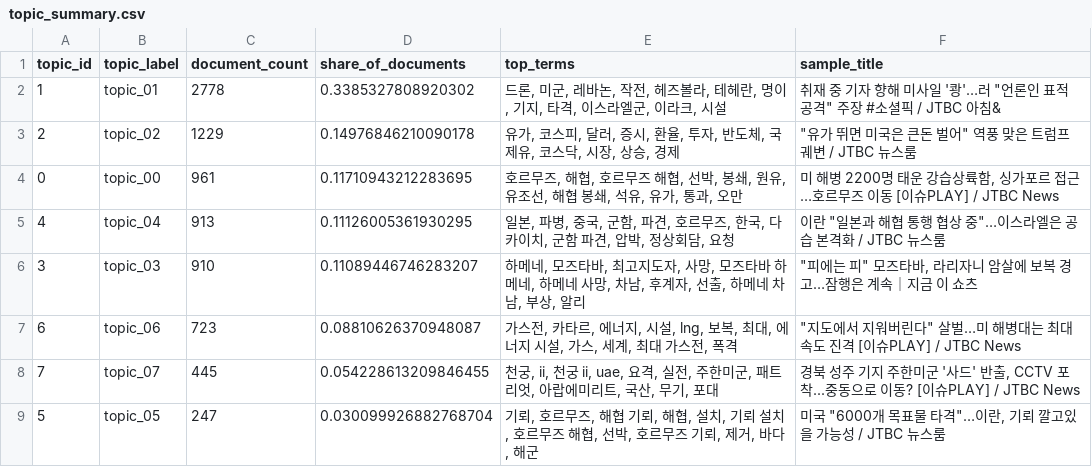
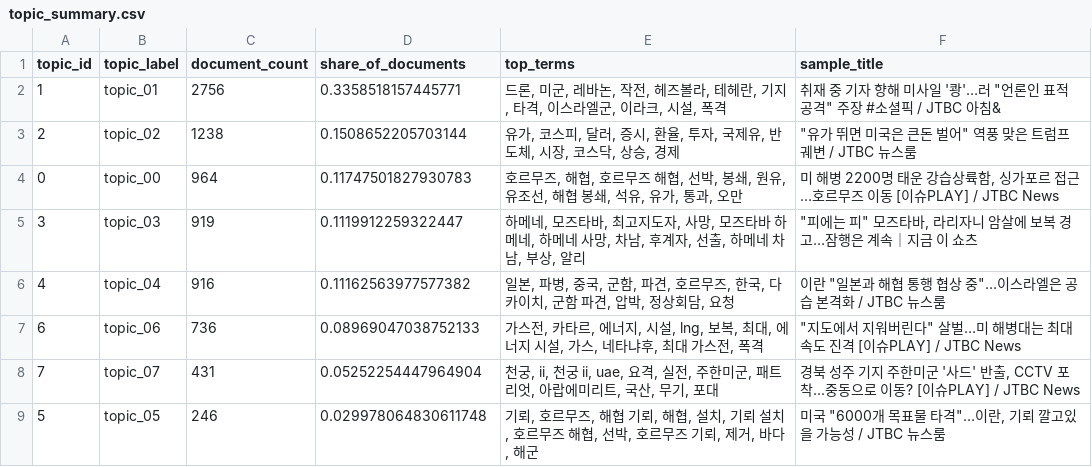
Before and after one commit to peumuoe/Grad-youtube-dashboard, a CSV file: outputs/tables/topic_summary.csv, drawn as a sheet.

```diff
--- a/outputs/tables/topic_summary.csv
+++ b/outputs/tables/topic_summary.csv
@@ -1,9 +1,9 @@
 topic_id,topic_label,document_count,share_of_documents,top_terms,sample_title
-1,topic_01,2778,0.3385327808920302,"드론, 미군, 레바논, 작전, 헤즈볼라, 테헤란, 명이, 기지, 타격, 이스라엘군, 이라크, 시설","취재 중 기자 향해 미사일 '쾅'…러 ""언론인 표적 공격"" 주장 #소셜픽 / JTBC 아침&"
-2,topic_02,1229,0.14976846210090178,"유가, 코스피, 달러, 증시, 환율, 투자, 반도체, 국제유, 코스닥, 시장, 상승, 경제","""유가 뛰면 미국은 큰돈 벌어"" 역풍 맞은 트럼프 궤변 / JTBC 뉴스룸"
-0,topic_00,961,0.11710943212283695,"호르무즈, 해협, 호르무즈 해협, 선박, 봉쇄, 원유, 유조선, 해협 봉쇄, 석유, 유가, 통과, 오만","미 해병 2200명 태운 강습상륙함, 싱가포르 접근…호르무즈 이동 [이슈PLAY] / JTBC News"
-4,topic_04,913,0.11126005361930295,"일본, 파병, 중국, 군함, 파견, 호르무즈, 한국, 다카이치, 군함 파견, 압박, 정상회담, 요청","이란 ""일본과 해협 통행 협상 중""…이스라엘은 공습 본격화 / JTBC 뉴스룸"
-3,topic_03,910,0.11089446746283207,"하메네, 모즈타바, 최고지도자, 사망, 모즈타바 하메네, 하메네 사망, 차남, 후계자, 선출, 하메네 차남, 부상, 알리","""피에는 피"" 모즈타바, 라리자니 암살에 보복 경고…잠행은 계속｜지금 이 쇼츠"
-6,topic_06,723,0.08810626370948087,"가스전, 카타르, 에너지, 시설, lng, 보복, 최대, 에너지 시설, 가스, 세계, 최대 가스전, 폭격","""지도에서 지워버린다"" 살벌…미 해병대는 최대 속도 진격 [이슈PLAY] / JTBC News"
-7,topic_07,445,0.054228613209846455,"천궁, ii, 천궁 ii, uae, 요격, 실전, 주한미군, 패트리엇, 아랍에미리트, 국산, 무기, 포대","경북 성주 기지 주한미군 '사드' 반출, CCTV 포착...중동으로 이동? [이슈PLAY] / JTBC News"
-5,topic_05,247,0.030099926882768704,"기뢰, 호르무즈, 해협 기뢰, 해협, 설치, 기뢰 설치, 호르무즈 해협, 선박, 호르무즈 기뢰, 제거, 바다, 해군","미국 ""6000개 목표물 타격""…이란, 기뢰 깔고있을 가능성 / JTBC 뉴스룸"
+1,topic_01,2756,0.3358518157445771,"드론, 미군, 레바논, 작전, 헤즈볼라, 테헤란, 기지, 타격, 이스라엘군, 이라크, 시설, 폭격","취재 중 기자 향해 미사일 '쾅'…러 ""언론인 표적 공격"" 주장 #소셜픽 / JTBC 아침&"
+2,topic_02,1238,0.1508652205703144,"유가, 코스피, 달러, 증시, 환율, 투자, 국제유, 반도체, 시장, 코스닥, 상승, 경제","""유가 뛰면 미국은 큰돈 벌어"" 역풍 맞은 트럼프 궤변 / JTBC 뉴스룸"
+0,topic_00,964,0.11747501827930783,"호르무즈, 해협, 호르무즈 해협, 선박, 봉쇄, 원유, 유조선, 해협 봉쇄, 석유, 유가, 통과, 오만","미 해병 2200명 태운 강습상륙함, 싱가포르 접근…호르무즈 이동 [이슈PLAY] / JTBC News"
+3,topic_03,919,0.1119912259322447,"하메네, 모즈타바, 최고지도자, 사망, 모즈타바 하메네, 하메네 사망, 차남, 후계자, 선출, 하메네 차남, 부상, 알리","""피에는 피"" 모즈타바, 라리자니 암살에 보복 경고…잠행은 계속｜지금 이 쇼츠"
+4,topic_04,916,0.11162563977577382,"일본, 파병, 중국, 군함, 파견, 호르무즈, 한국, 다카이치, 군함 파견, 압박, 정상회담, 요청","이란 ""일본과 해협 통행 협상 중""…이스라엘은 공습 본격화 / JTBC 뉴스룸"
+6,topic_06,736,0.08969047038752133,"가스전, 카타르, 에너지, 시설, lng, 보복, 최대, 에너지 시설, 가스, 네타냐후, 최대 가스전, 폭격","""지도에서 지워버린다"" 살벌…미 해병대는 최대 속도 진격 [이슈PLAY] / JTBC News"
+7,topic_07,431,0.05252254447964904,"천궁, ii, 천궁 ii, uae, 요격, 실전, 주한미군, 패트리엇, 아랍에미리트, 국산, 무기, 포대","경북 성주 기지 주한미군 '사드' 반출, CCTV 포착...중동으로 이동? [이슈PLAY] / JTBC News"
+5,topic_05,246,0.029978064830611748,"기뢰, 호르무즈, 해협 기뢰, 해협, 설치, 기뢰 설치, 호르무즈 해협, 선박, 호르무즈 기뢰, 제거, 바다, 해군","미국 ""6000개 목표물 타격""…이란, 기뢰 깔고있을 가능성 / JTBC 뉴스룸"
```
Also changed, not shown: outputs/tables/channel_analysis_summary.csv, outputs/tables/topic_summary_script.csv, 2 other files.
